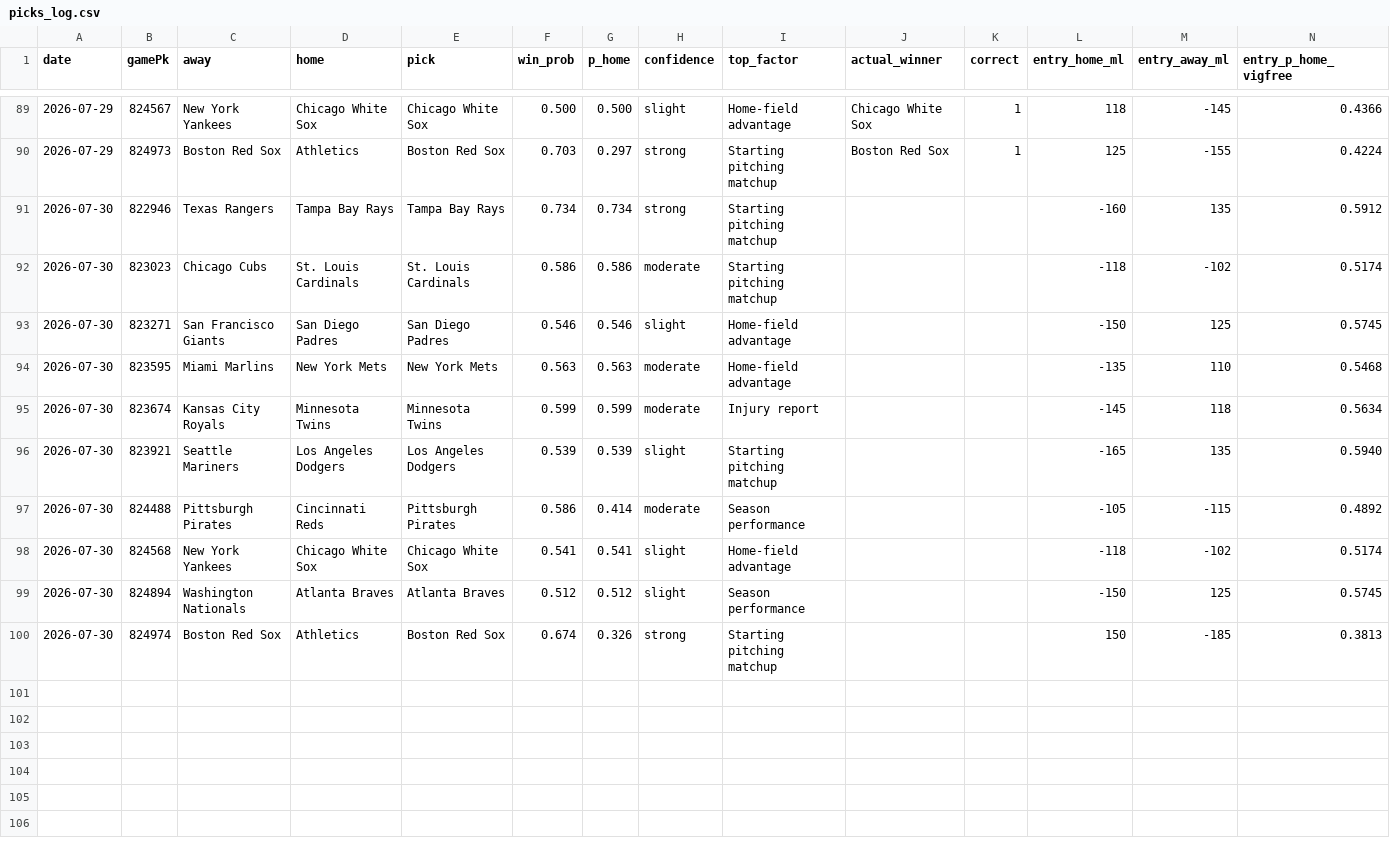
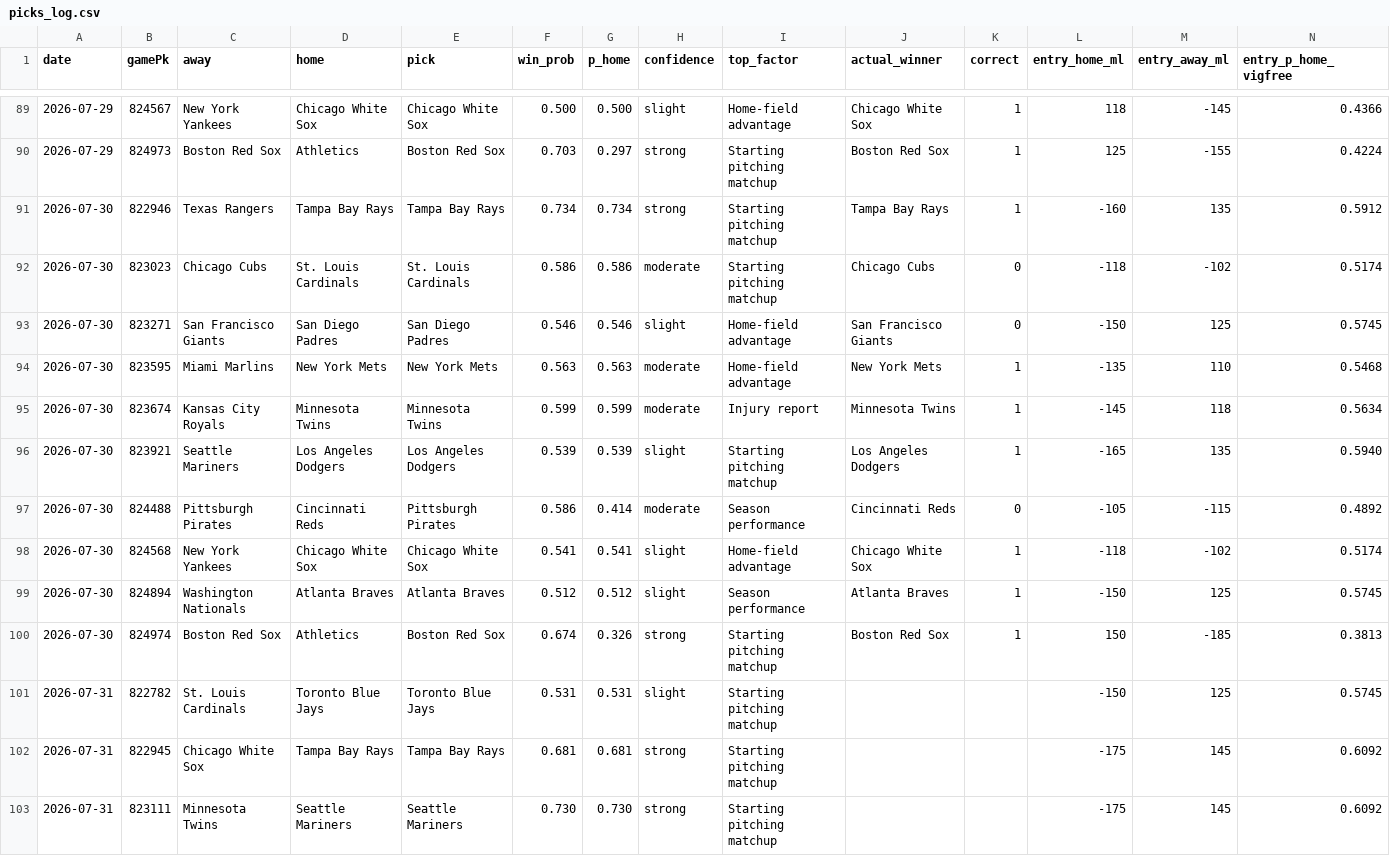
Before and after one commit to Holy23-pledge/mob-predictor, a CSV file: picks_log.csv, drawn as a sheet; only a part is shown, gaps mark what is left out; rows hold the shown columns only; the diff covers the shown part only; the diff names each change by its address in the sheet, - before the commit and + after, or states it on an @@ line.

Commit message:
Daily picks 2026-07-31

```diff
--- a/picks_log.csv
+++ b/picks_log.csv
-J91 (actual_winner): (empty)
+J91 (actual_winner): Tampa Bay Rays
-K91 (correct): (empty)
+K91 (correct): 1
-J92 (actual_winner): (empty)
+J92 (actual_winner): Chicago Cubs
-K92:K93 (correct): (empty)
+K92:K93 (correct): 0
-J93 (actual_winner): (empty)
+J93 (actual_winner): San Francisco Giants
-J94 (actual_winner): (empty)
+J94 (actual_winner): New York Mets
-K94:K96 (correct): (empty)
+K94:K96 (correct): 1
-J95 (actual_winner): (empty)
+J95 (actual_winner): Minnesota Twins
-J96 (actual_winner): (empty)
+J96 (actual_winner): Los Angeles Dodgers
-J97 (actual_winner): (empty)
+J97 (actual_winner): Cincinnati Reds
-K97 (correct): (empty)
+K97 (correct): 0
-J98 (actual_winner): (empty)
+J98 (actual_winner): Chicago White Sox
-K98:K100 (correct): (empty)
+K98:K100 (correct): 1
-J99 (actual_winner): (empty)
+J99 (actual_winner): Atlanta Braves
-J100 (actual_winner): (empty)
+J100 (actual_winner): Boston Red Sox
+row 101: 2026-07-31 | 822782 | St. Louis Cardinals | Toronto Blue Jays | Toronto Blue Jays | 0.531 | 0.531 | slight | Starting pitching matchup |  |  | -150 | 125 | 0.5745
+row 102: 2026-07-31 | 822945 | Chicago White Sox | Tampa Bay Rays | Tampa Bay Rays | 0.681 | 0.681 | strong | Starting pitching matchup |  |  | -175 | 145 | 0.6092
+row 103: 2026-07-31 | 823111 | Minnesota Twins | Seattle Mariners | Seattle Mariners | 0.730 | 0.730 | strong | Starting pitching matchup |  |  | -175 | 145 | 0.6092
```
Also changed, not shown: 12 added rows elsewhere in this file, 17 other files.
